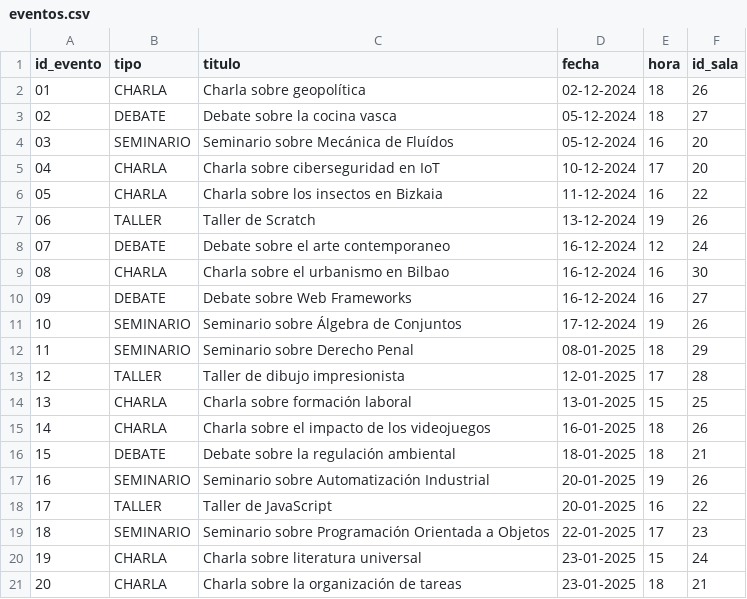
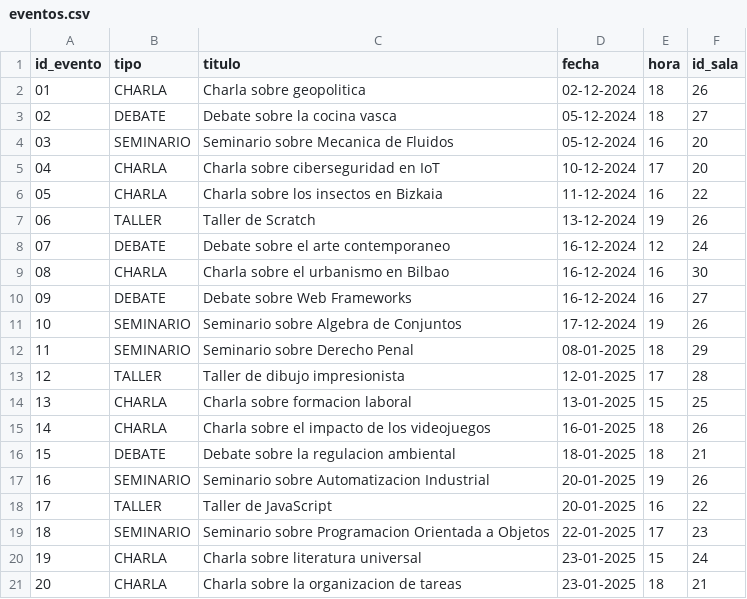
Before and after one commit to Sergitxin22/proyecto-prog-3, a CSV file: resources/data/eventos.csv, drawn as a sheet.

Commit message:
⚒️ Fix eventos.csv

```diff
--- a/resources/data/eventos.csv
+++ b/resources/data/eventos.csv
@@ -1,5 +1,5 @@
 id_evento;tipo;titulo;fecha;hora;id_sala
-01;CHARLA;Charla sobre geopolítica;02-12-2024;18;26
+01;CHARLA;Charla sobre geopolitica;02-12-2024;18;26
 02;DEBATE;Debate sobre la cocina vasca;05-12-2024;18;27
-03;SEMINARIO;Seminario sobre Mecánica de Fluídos;05-12-2024;16;20
+03;SEMINARIO;Seminario sobre Mecanica de Fluidos;05-12-2024;16;20
 04;CHARLA;Charla sobre ciberseguridad en IoT;10-12-2024;17;20
@@ -10,12 +10,12 @@ id_evento;tipo;titulo;fecha;hora;id_sala
 09;DEBATE;Debate sobre Web Frameworks;16-12-2024;16;27
-10;SEMINARIO;Seminario sobre Álgebra de Conjuntos;17-12-2024;19;26
+10;SEMINARIO;Seminario sobre Algebra de Conjuntos;17-12-2024;19;26
 11;SEMINARIO;Seminario sobre Derecho Penal;08-01-2025;18;29
 12;TALLER;Taller de dibujo impresionista;12-01-2025;17;28
-13;CHARLA;Charla sobre formación laboral;13-01-2025;15;25
+13;CHARLA;Charla sobre formacion laboral;13-01-2025;15;25
 14;CHARLA;Charla sobre el impacto de los videojuegos;16-01-2025;18;26
-15;DEBATE;Debate sobre la regulación ambiental;18-01-2025;18;21
-16;SEMINARIO;Seminario sobre Automatización Industrial;20-01-2025;19;26
+15;DEBATE;Debate sobre la regulacion ambiental;18-01-2025;18;21
+16;SEMINARIO;Seminario sobre Automatizacion Industrial;20-01-2025;19;26
 17;TALLER;Taller de JavaScript;20-01-2025;16;22
-18;SEMINARIO;Seminario sobre Programación Orientada a Objetos;22-01-2025;17;23
+18;SEMINARIO;Seminario sobre Programacion Orientada a Objetos;22-01-2025;17;23
 19;CHARLA;Charla sobre literatura universal;23-01-2025;15;24
-20;CHARLA;Charla sobre la organización de tareas;23-01-2025;18;21
+20;CHARLA;Charla sobre la organizacion de tareas;23-01-2025;18;21
```
